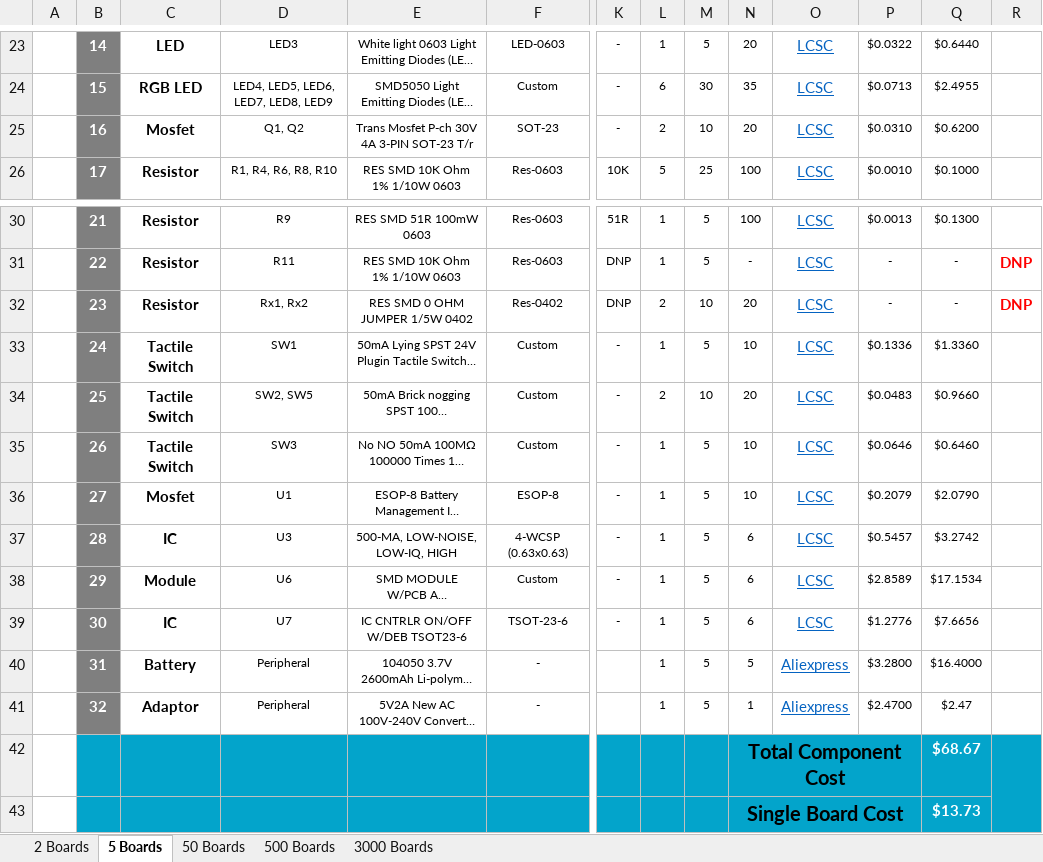
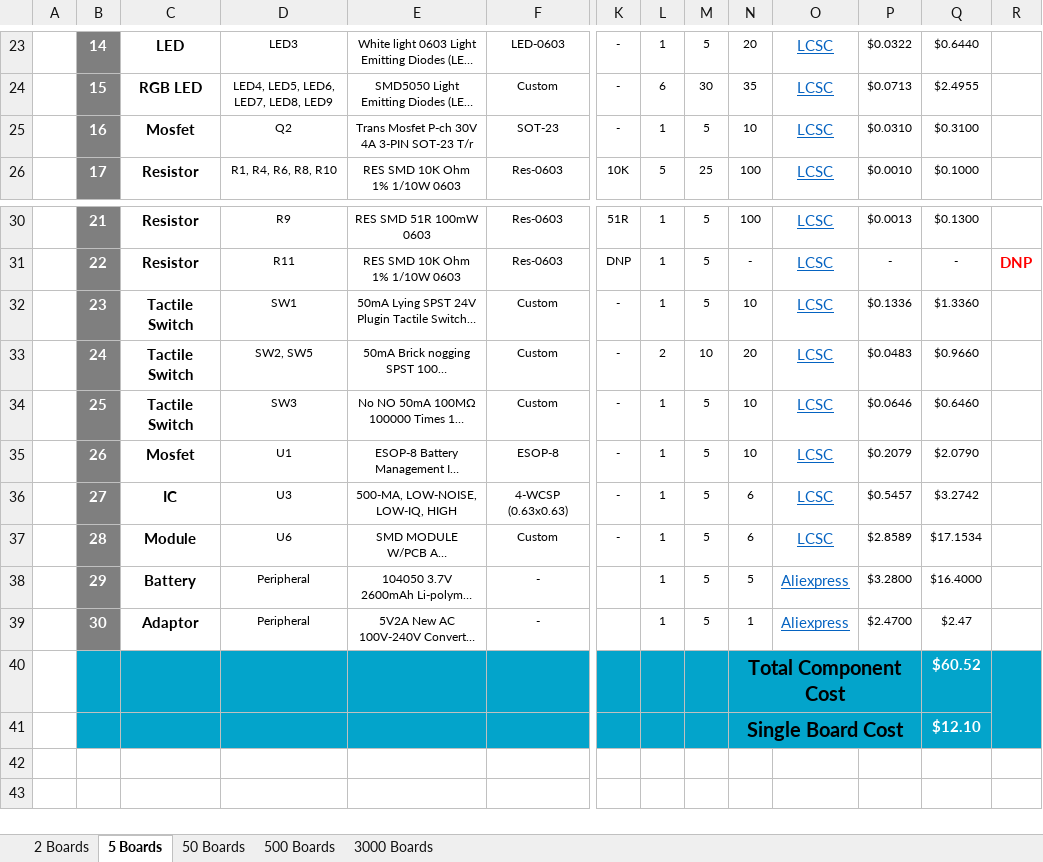
Before and after one commit to eSpark-Backup/smartmasjid-hw, an Excel workbook: Design Files/IoT-Button-v1.2/BOM/eSpark-BOM-IoT-Button.xlsx, sheet 5 Boards, drawn as a sheet; only a part is shown, gaps mark what is left out; long unchanged cells end in …; values as stored, in another font and other column widths than the file's, no borders; charts and pictures not drawn; removed rows and columns are numbered as before the commit, all else as after; rows hold the shown columns only; the diff covers the shown part only; the diff names each change by its address in the sheet, - before the commit and + after, or states it on an @@ line.

```diff
--- a/Design Files/IoT-Button-v1.2/BOM/eSpark-BOM-IoT-Button.xlsx (sheet 5 Boards)
+++ b/Design Files/IoT-Button-v1.2/BOM/eSpark-BOM-IoT-Button.xlsx (sheet 5 Boards)
-D25: Q1, Q2
+D25: Q2
-L25: 2
+L25: 1
-M25: 10
+M25: 5
-N25: 20
+N25: 10
-Q25: $0.6200
+Q25: $0.3100
-row 32:  | 23 | Resistor | Rx1, Rx2 | RES SMD 0 OHM JUMPER 1/5W 0402 | Res-0402 | DNP | 2 | 10 | 20 | LCSC | - | - | DNP
-B32: 24
+B32: 23
-B33: 25
+B33: 24
-B34: 26
+B34: 25
-B35: 27
+B35: 26
-B36: 28
+B36: 27
-B37: 29
+B37: 28
-row 39:  | 30 | IC | U7 | IC CNTRLR ON/OFF W/DEB TSOT23-6 | TSOT-23-6 | - | 1 | 5 | 6 | LCSC | $1.2776 | $7.6656
-B38: 31
+B38: 29
-B39: 32
+B39: 30
-Q40: $68.67
+Q40: $60.52
-Q41: $13.73
+Q41: $12.10
```
Also changed, not shown: 31 edited cells elsewhere in this sheet, sheet 3000 Boards, sheet 50 Boards, sheet 500 Boards, sheet 2 Boards, formulas that keep their value, charts or pictures, Design Files/IoT-Button-v1.2/BOM/ClientBOM-IoT-Button.xlsx.
